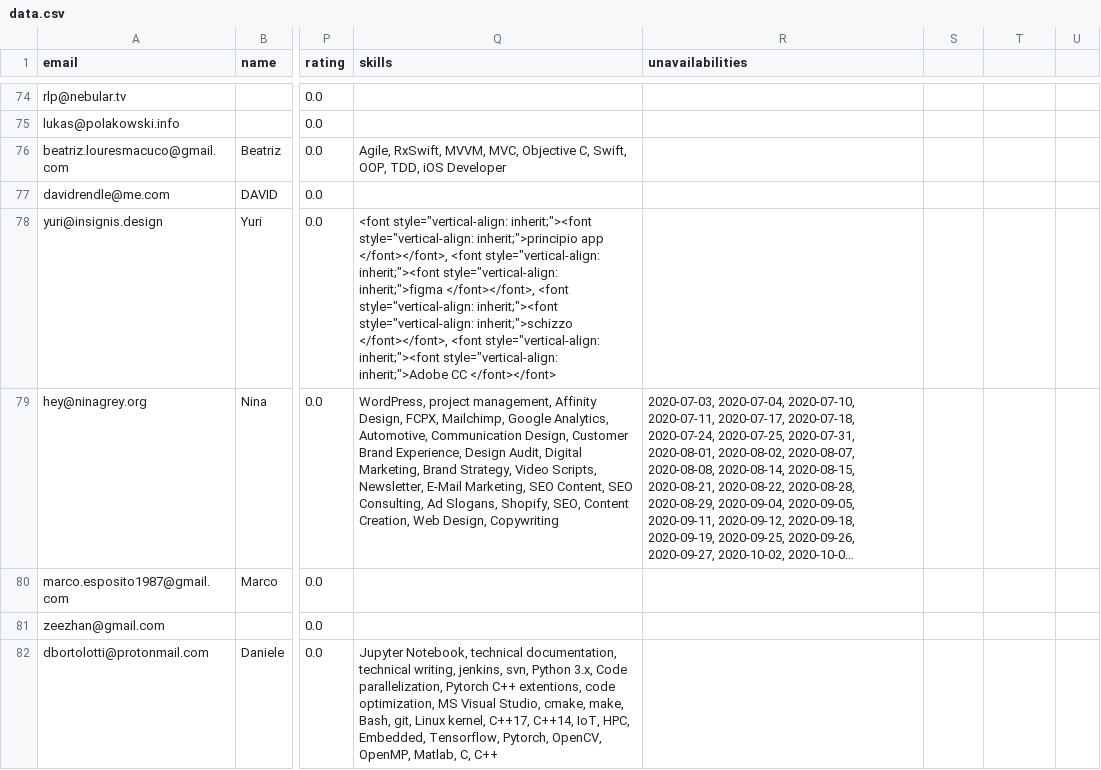
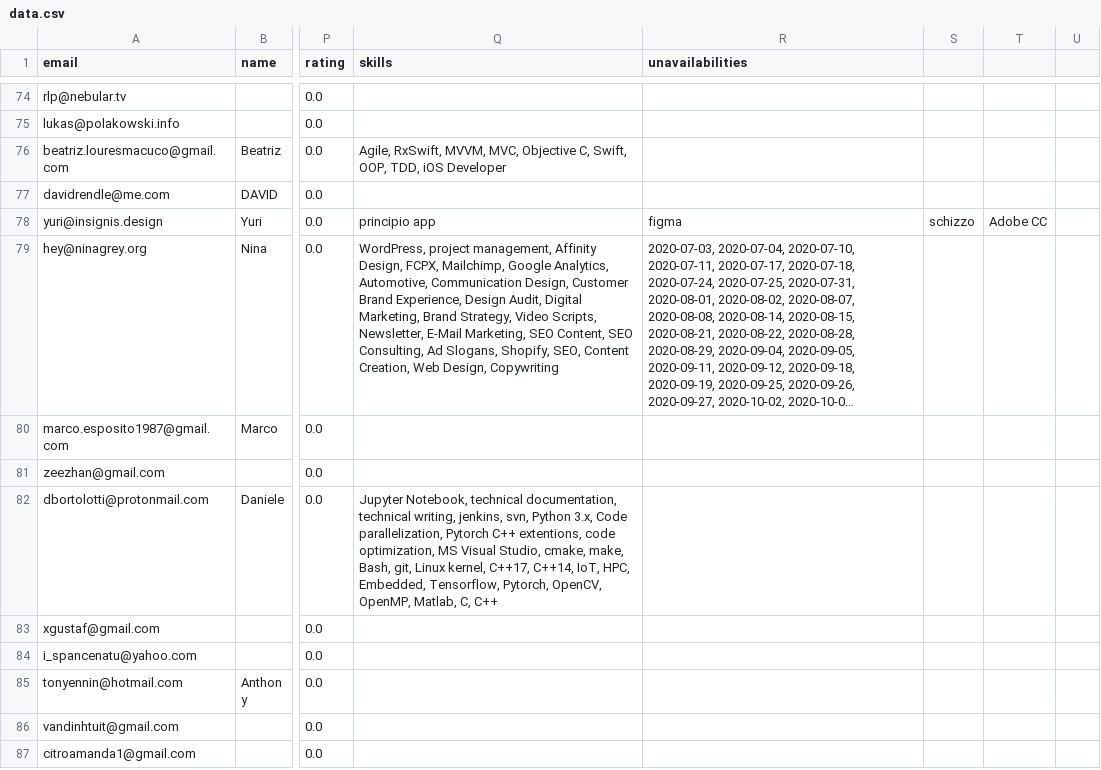
Before and after one commit to ottipc/petitcode, a CSV file: src/data/data.csv, drawn as a sheet; only a part is shown, gaps mark what is left out; the shorter side is filled out with more unchanged rows; long unchanged cells end in …; the diff covers the shown part only; the diff names each change by its address in the sheet, - before the commit and + after, or states it on an @@ line.

```diff
--- a/src/data/data.csv
+++ b/src/data/data.csv
-Q78 (skills): <font style="vertical-align: inherit;"><font style="vertical-align: inherit;">principio app </font></font>, <font style="vertical-align: inherit;"><font style="vertical-align: inherit;">figma </font></font>, <font style="vertical-align: inherit;"><font style="vertical-align: inherit;">schizzo </font></font>, <font style="vertical-align: inherit;"><font style="vertical-align: inherit;">Adobe CC </font></font>
+Q78 (skills): principio app
-R78 (unavailabilities): (empty)
+R78 (unavailabilities): figma
-S78: (empty)
+S78: schizzo
-T78: (empty)
+T78: Adobe CC
```
Also changed, not shown: 8 edited cells elsewhere in this file, 1 other file.
